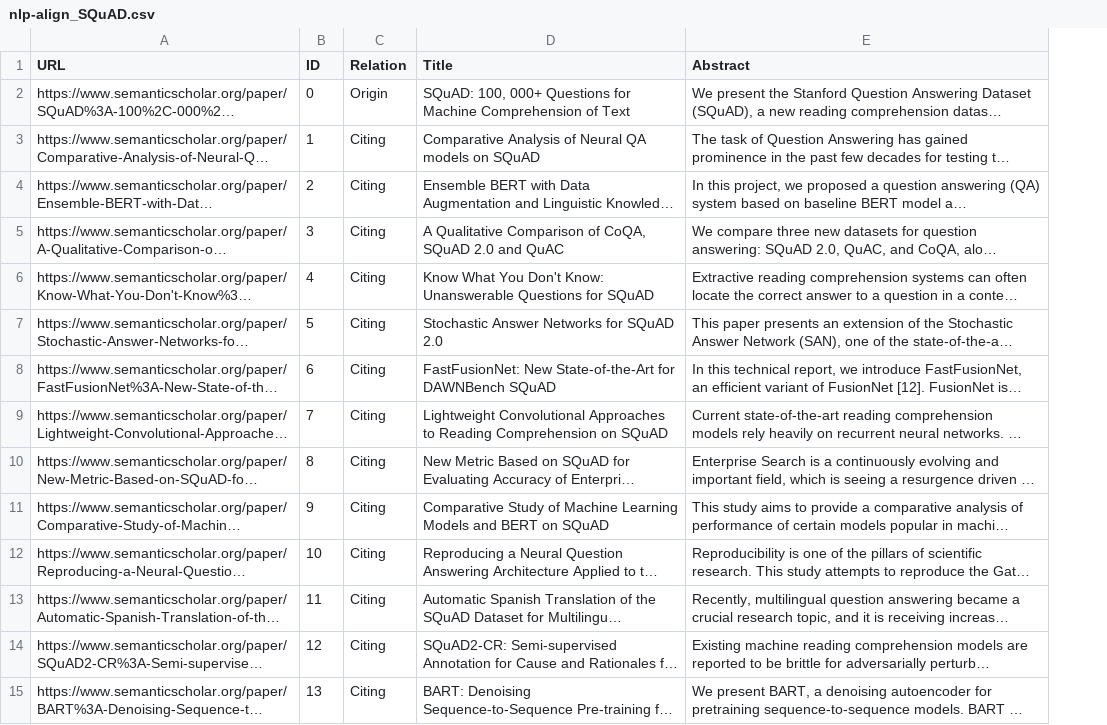
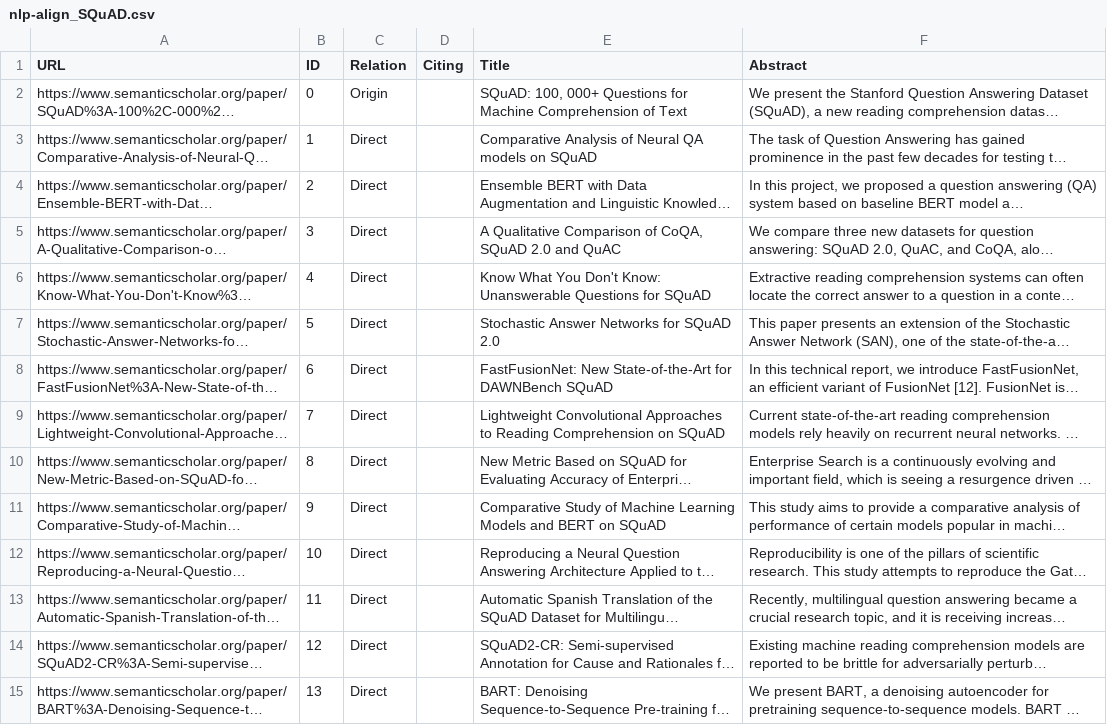
Before and after one commit to cephcyn/alignpaper, a CSV file: data/nlp-align_SQuAD.csv, drawn as a sheet; only a part is shown; long unchanged cells end in …; the diff covers the shown part only; the diff names each change by its address in the sheet, - before the commit and + after, or states it on an @@ line.

```diff
--- a/data/nlp-align_SQuAD.csv
+++ b/data/nlp-align_SQuAD.csv
+column D (Citing), empty
-C3:C15 (Relation): Citing
+C3:C15 (Relation): Direct
```
Also changed, not shown: 18 edited cells elsewhere in this file, data/nlp-align_BERT.csv, data/nlp-align_DROP.csv, 2 other files.
